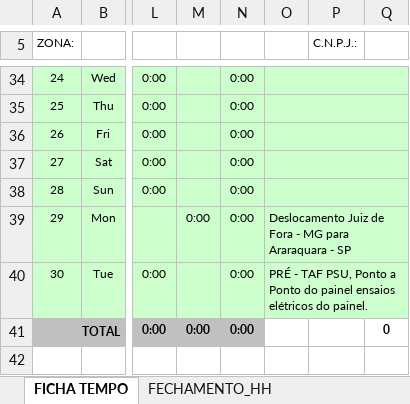
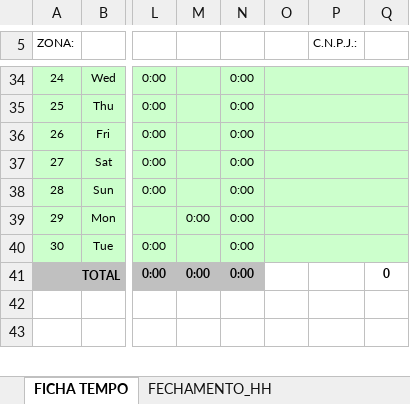
Before and after one commit to luisgustavoalmeida/Gerar_Relatorio, an Excel workbook: template/FT.xlsx, sheet FICHA TEMPO, drawn as a sheet; only a part is shown, gaps mark what is left out; the shorter side is filled out with more unchanged rows; values as stored, in another font and other column widths than the file's, no borders; charts and pictures and conditional formats not drawn; the diff names each change by its address in the sheet, - before the commit and + after, or states it on an @@ line.

```diff
--- a/template/FT.xlsx (sheet FICHA TEMPO)
+++ b/template/FT.xlsx (sheet FICHA TEMPO)
-O39: Deslocamento Juiz de Fora - MG para Araraquara - SP
+O39: (empty)
-O40: PRÉ - TAF PSU, Ponto a Ponto do painel ensaios elétricos do painel.
+O40: (empty)
```
Also changed, not shown: charts or pictures, 8 other files.
